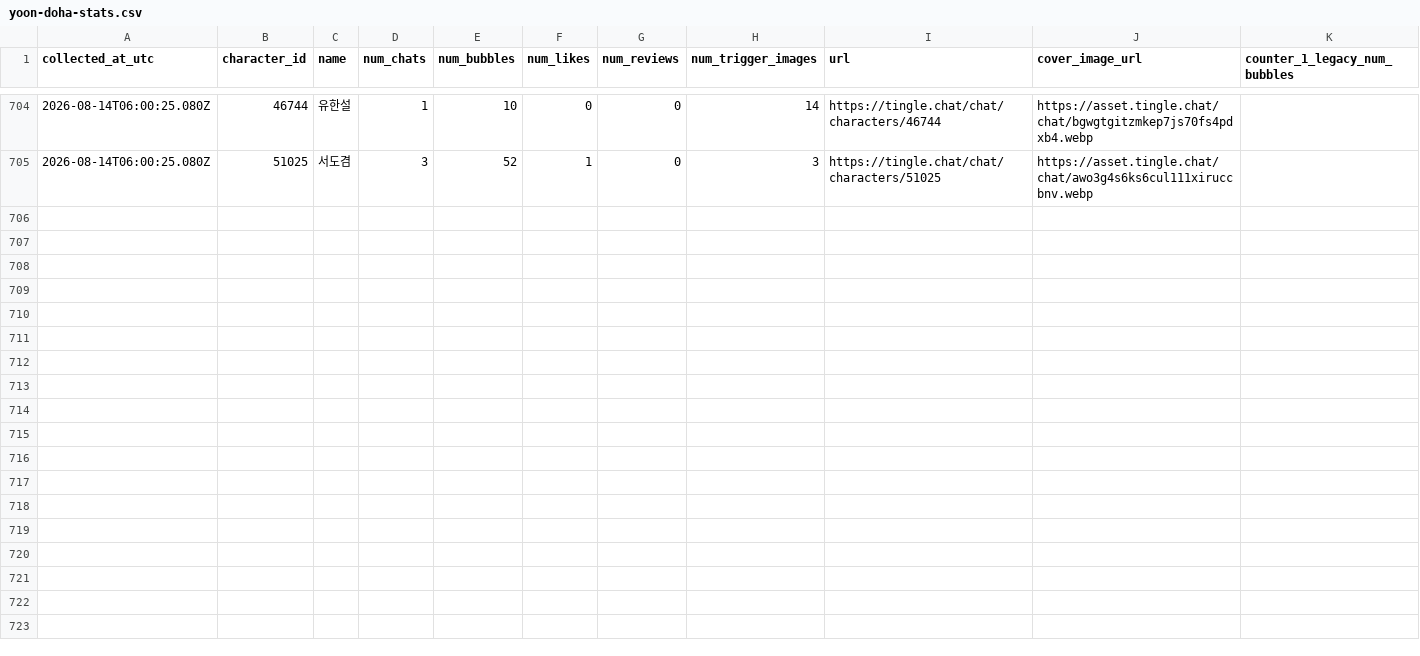
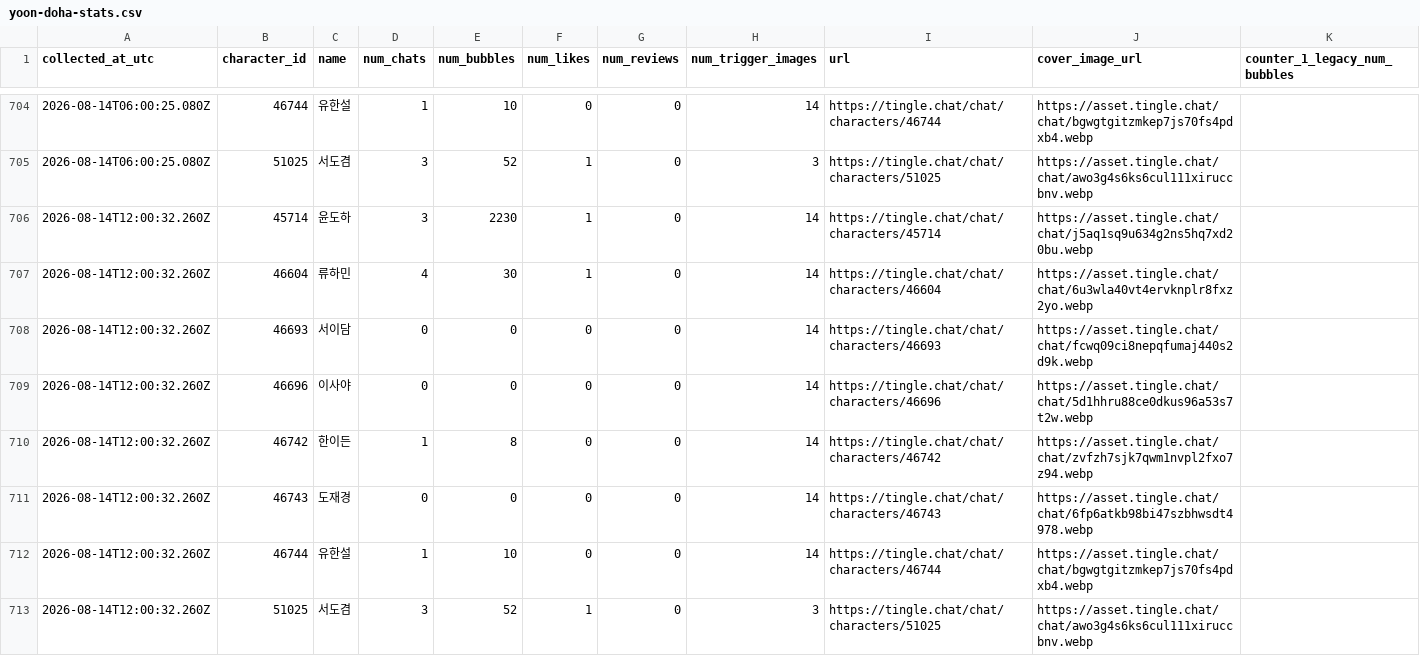
Before and after one commit to gdrpaul3-byte/yoon_doha_tracker, a CSV file: data/yoon-doha-stats.csv, drawn as a sheet; only a part is shown, gaps mark what is left out; rows hold the shown columns only; the diff names each change by its address in the sheet, - before the commit and + after, or states it on an @@ line.

Commit message:
Update public Tingle metrics

```diff
--- a/data/yoon-doha-stats.csv
+++ b/data/yoon-doha-stats.csv
+row 706: 2026-08-14T12:00:32.260Z | 45714 | 윤도하 | 3 | 2230 | 1 | 0 | 14 | https://tingle.chat/chat/characters/45714 | https://asset.tingle.chat/chat/j5aq1sq9u634g2ns5hq7xd20bu.webp
+row 707: 2026-08-14T12:00:32.260Z | 46604 | 류하민 | 4 | 30 | 1 | 0 | 14 | https://tingle.chat/chat/characters/46604 | https://asset.tingle.chat/chat/6u3wla40vt4ervknplr8fxz2yo.webp
+row 708: 2026-08-14T12:00:32.260Z | 46693 | 서이담 | 0 | 0 | 0 | 0 | 14 | https://tingle.chat/chat/characters/46693 | https://asset.tingle.chat/chat/fcwq09ci8nepqfumaj440s2d9k.webp
+row 709: 2026-08-14T12:00:32.260Z | 46696 | 이사야 | 0 | 0 | 0 | 0 | 14 | https://tingle.chat/chat/characters/46696 | https://asset.tingle.chat/chat/5d1hhru88ce0dkus96a53s7t2w.webp
+row 710: 2026-08-14T12:00:32.260Z | 46742 | 한이든 | 1 | 8 | 0 | 0 | 14 | https://tingle.chat/chat/characters/46742 | https://asset.tingle.chat/chat/zvfzh7sjk7qwm1nvpl2fxo7z94.webp
+row 711: 2026-08-14T12:00:32.260Z | 46743 | 도재경 | 0 | 0 | 0 | 0 | 14 | https://tingle.chat/chat/characters/46743 | https://asset.tingle.chat/chat/6fp6atkb98bi47szbhwsdt4978.webp
+row 712: 2026-08-14T12:00:32.260Z | 46744 | 유한설 | 1 | 10 | 0 | 0 | 14 | https://tingle.chat/chat/characters/46744 | https://asset.tingle.chat/chat/bgwgtgitzmkep7js70fs4pdxb4.webp
+row 713: 2026-08-14T12:00:32.260Z | 51025 | 서도겸 | 3 | 52 | 1 | 0 | 3 | https://tingle.chat/chat/characters/51025 | https://asset.tingle.chat/chat/awo3g4s6ks6cul111xiruccbnv.webp
```
Also changed, not shown: 2 other files.
